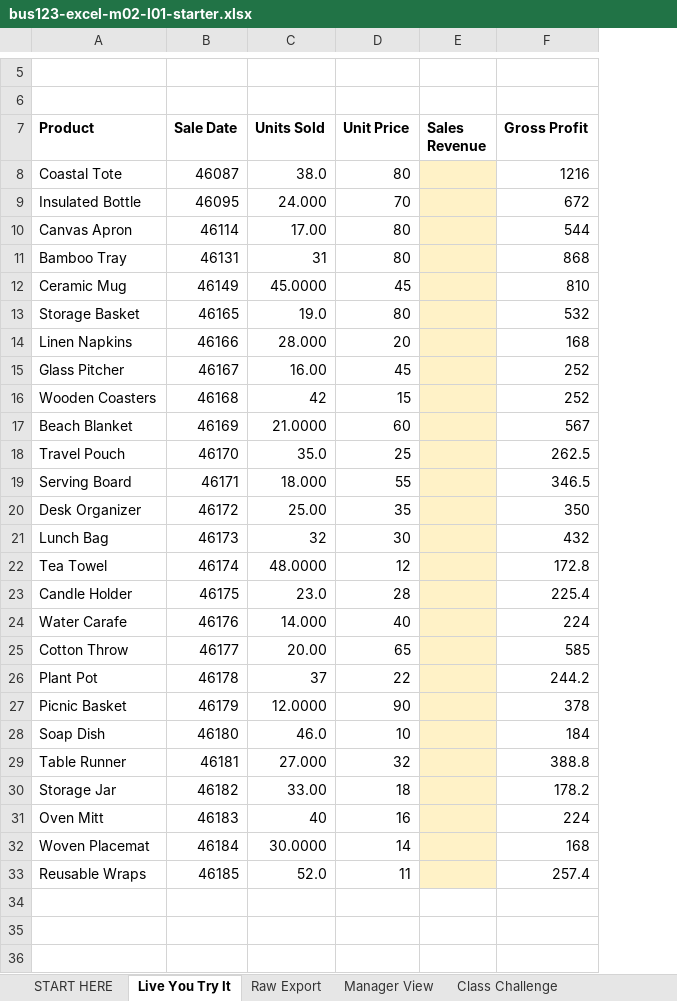
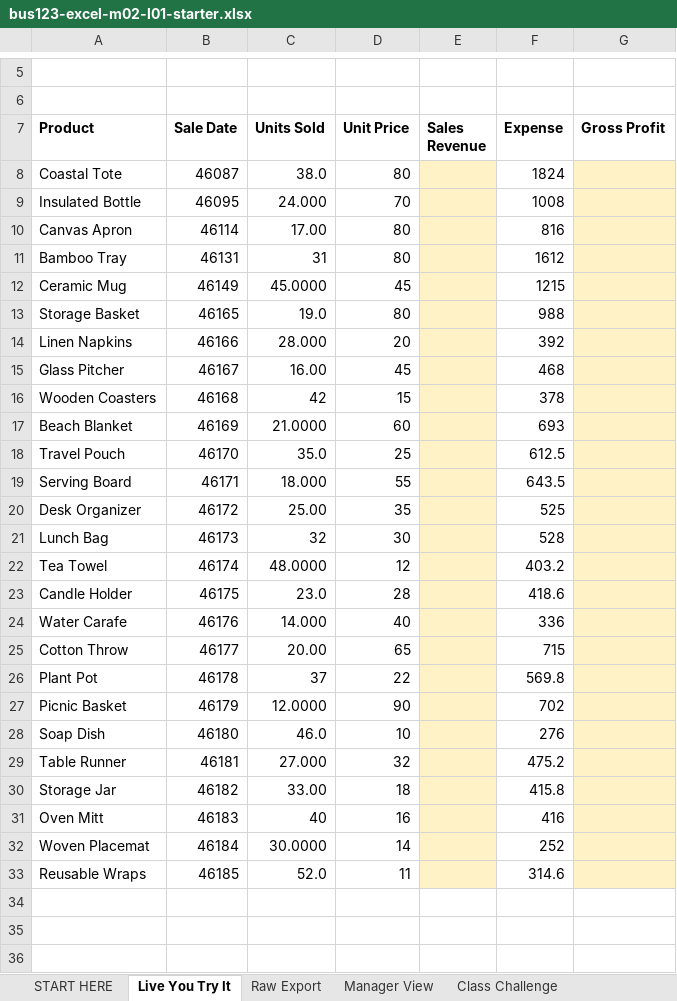
Before and after one commit to bevitts-design/BUS123-Solving-Business-Problems-with-Technology, an Excel workbook: EXCEL/M02/bus123-excel-m02-l01-starter.xlsx, sheet Live You Try It, drawn as a sheet; only a part is shown, gaps mark what is left out; values as stored, in another font and other column widths than the file's, no borders; addresses are those after the commit; the diff covers the shown part only; the diff names each change by its address in the sheet, - before the commit and + after, or states it on an @@ line.

```diff
--- a/EXCEL/M02/bus123-excel-m02-l01-starter.xlsx (sheet Live You Try It)
+++ b/EXCEL/M02/bus123-excel-m02-l01-starter.xlsx (sheet Live You Try It)
+column F (Expense), rows 8-33: 1824 | 1008 | 816 | 1612 | 1215 | 988 | 392 | 468 | 378 | 693 | 612.5 | 643.5 | 525 | 528 | 403.2 | 418.6 | 336 | 715 | 569.8 | 702 | 276 | 475.2 | 415.8 | 416 | 252 | 314.6
-G8 (Gross Profit): 1216
+G8 (Gross Profit): (empty)
-G8:G33 fill: none
+G8:G33 fill: #FFF2C7
-G9 (Gross Profit): 672
+G9 (Gross Profit): (empty)
-G10 (Gross Profit): 544
+G10 (Gross Profit): (empty)
-G11 (Gross Profit): 868
+G11 (Gross Profit): (empty)
-G12 (Gross Profit): 810
+G12 (Gross Profit): (empty)
-G13 (Gross Profit): 532
+G13 (Gross Profit): (empty)
-G14 (Gross Profit): 168
+G14 (Gross Profit): (empty)
-G15:G16 (Gross Profit): 252
+G15:G16 (Gross Profit): (empty)
-G17 (Gross Profit): 567
+G17 (Gross Profit): (empty)
-G18 (Gross Profit): 262.5
+G18 (Gross Profit): (empty)
-G19 (Gross Profit): 346.5
+G19 (Gross Profit): (empty)
-G20 (Gross Profit): 350
+G20 (Gross Profit): (empty)
-G21 (Gross Profit): 432
+G21 (Gross Profit): (empty)
-G22 (Gross Profit): 172.8
+G22 (Gross Profit): (empty)
-G23 (Gross Profit): 225.4
+G23 (Gross Profit): (empty)
-G24 (Gross Profit): 224
+G24 (Gross Profit): (empty)
-G25 (Gross Profit): 585
+G25 (Gross Profit): (empty)
-G26 (Gross Profit): 244.2
+G26 (Gross Profit): (empty)
-G27 (Gross Profit): 378
+G27 (Gross Profit): (empty)
-G28 (Gross Profit): 184
+G28 (Gross Profit): (empty)
-G29 (Gross Profit): 388.8
+G29 (Gross Profit): (empty)
-G30 (Gross Profit): 178.2
+G30 (Gross Profit): (empty)
-G31 (Gross Profit): 224
+G31 (Gross Profit): (empty)
-G32 (Gross Profit): 168
+G32 (Gross Profit): (empty)
-G33 (Gross Profit): 257.4
+G33 (Gross Profit): (empty)
```
Also changed, not shown: cell formats elsewhere in this sheet, 2 other files.
